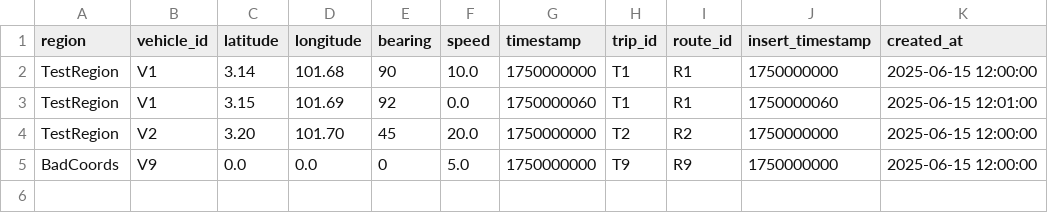
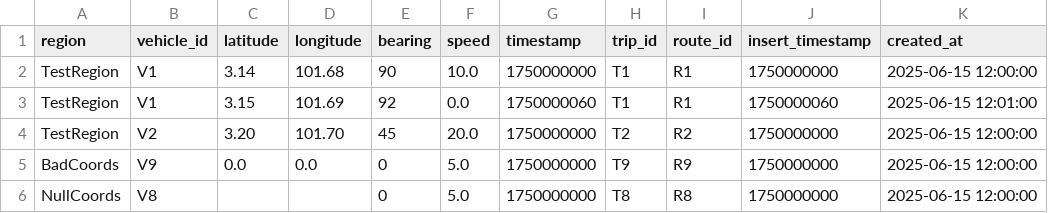
Before and after one commit to agustiarfalahi94/agustiar-data-pipeline, a CSV file: transform/seeds/live_buses.csv, drawn as a sheet.

```diff
--- a/transform/seeds/live_buses.csv
+++ b/transform/seeds/live_buses.csv
@@ -5 +5,2 @@ TestRegion,V2,3.20,101.70,45,20.0,1750000000,T2,R2,1750000000,2025-06-15 12:00:0
 BadCoords,V9,0.0,0.0,0,5.0,1750000000,T9,R9,1750000000,2025-06-15 12:00:00
+NullCoords,V8,,,0,5.0,1750000000,T8,R8,1750000000,2025-06-15 12:00:00
```
Also changed, not shown: 7 other files.
